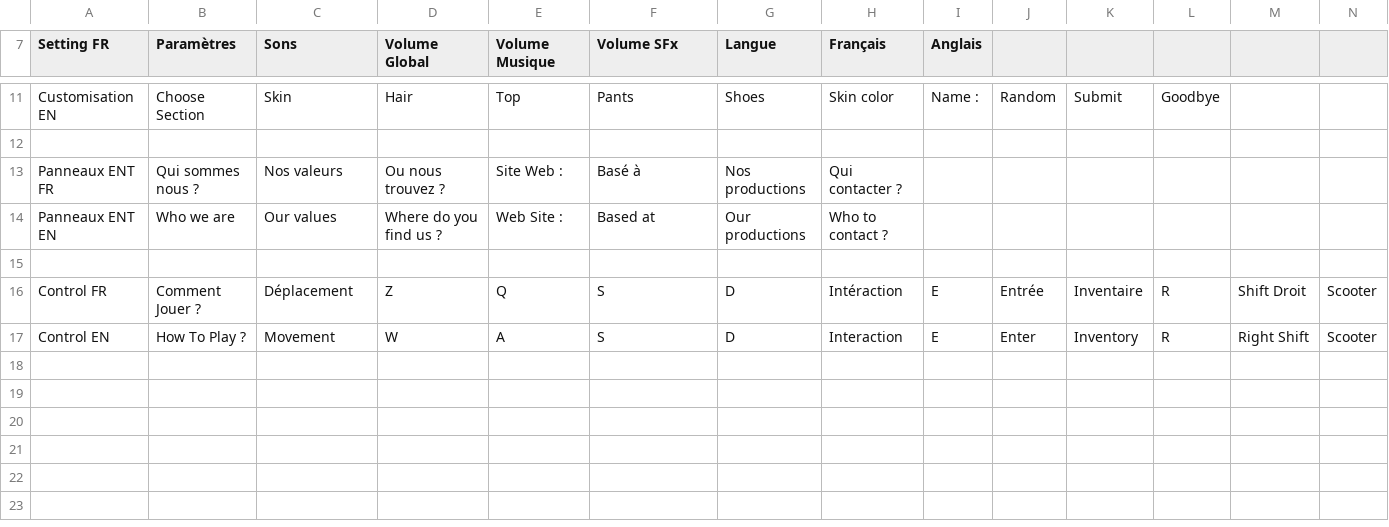
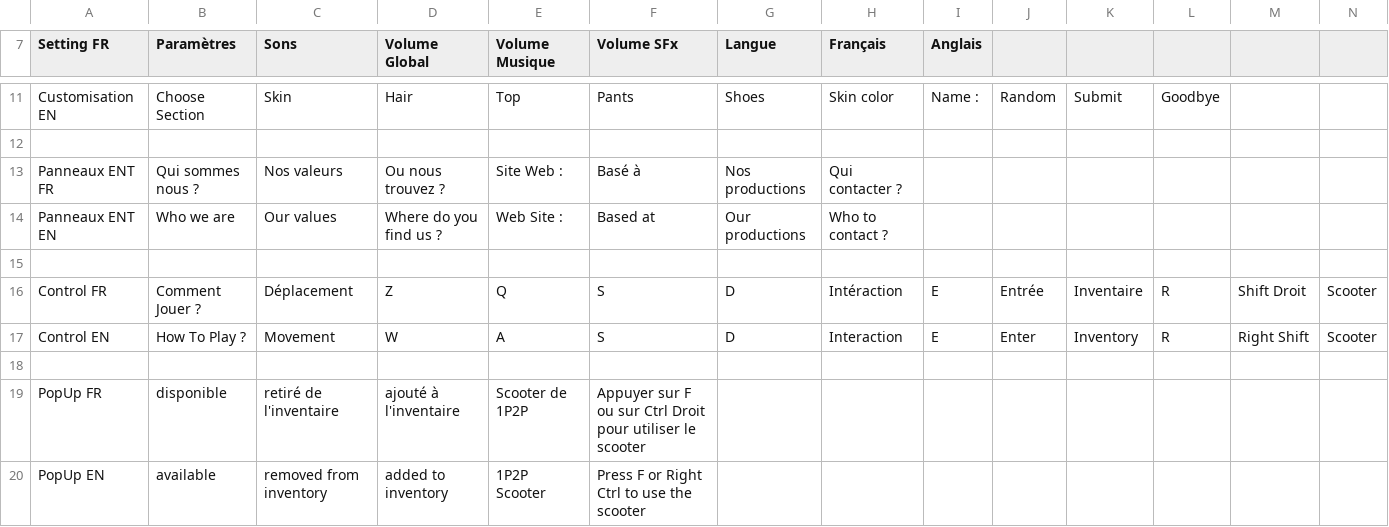
Before and after one commit to SophieMaleval/Projet_Game-IN, a CSV file: Projet_GAMEIN/Assets/Textes/TextUI.csv, drawn as a sheet; only a part is shown, gaps mark what is left out; rows hold the shown columns only; the diff names each change by its address in the sheet, - before the commit and + after, or states it on an @@ line.

```diff
--- a/Projet_GAMEIN/Assets/Textes/TextUI.csv
+++ b/Projet_GAMEIN/Assets/Textes/TextUI.csv
+row 18: (empty)
+row 19: PopUp FR | disponible | retiré de l'inventaire | ajouté à l'inventaire | Scooter de 1P2P | Appuyer sur F ou sur Ctrl Droit pour utiliser le scooter
+row 20: PopUp EN | available | removed from inventory | added to inventory | 1P2P Scooter | Press F or Right Ctrl to use the scooter
```
Also changed, not shown: 18 other files.
